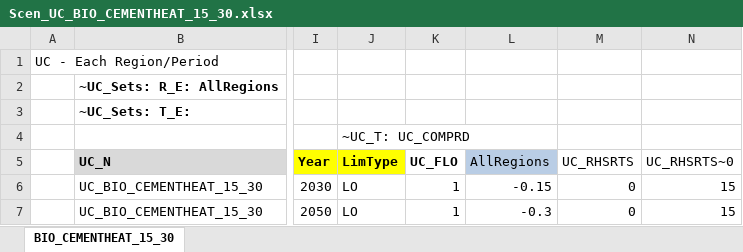
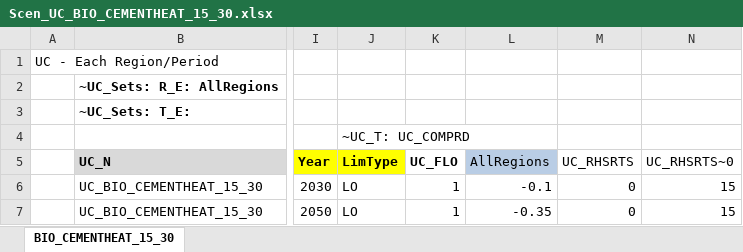
Before and after one commit to Tamenew/MANU2025, an Excel workbook: SuppXLS/Scen_UC_BIO_CEMENTHEAT_15_30.xlsx, sheet BIO_CEMENTHEAT_15_30, drawn as a sheet; only a part is shown, gaps mark what is left out; values as stored, in another font and other column widths than the file's, no borders; the diff names each change by its address in the sheet, - before the commit and + after, or states it on an @@ line.

```diff
--- a/SuppXLS/Scen_UC_BIO_CEMENTHEAT_15_30.xlsx (sheet BIO_CEMENTHEAT_15_30)
+++ b/SuppXLS/Scen_UC_BIO_CEMENTHEAT_15_30.xlsx (sheet BIO_CEMENTHEAT_15_30)
-L6 (AllRegions): -0.15
+L6 (AllRegions): -0.1
-L7 (AllRegions): -0.3
+L7 (AllRegions): -0.35
```
Also changed, not shown: SuppXLS/Scen_UC_SOLHEAT_MANHEAT_10_25.xlsx.
